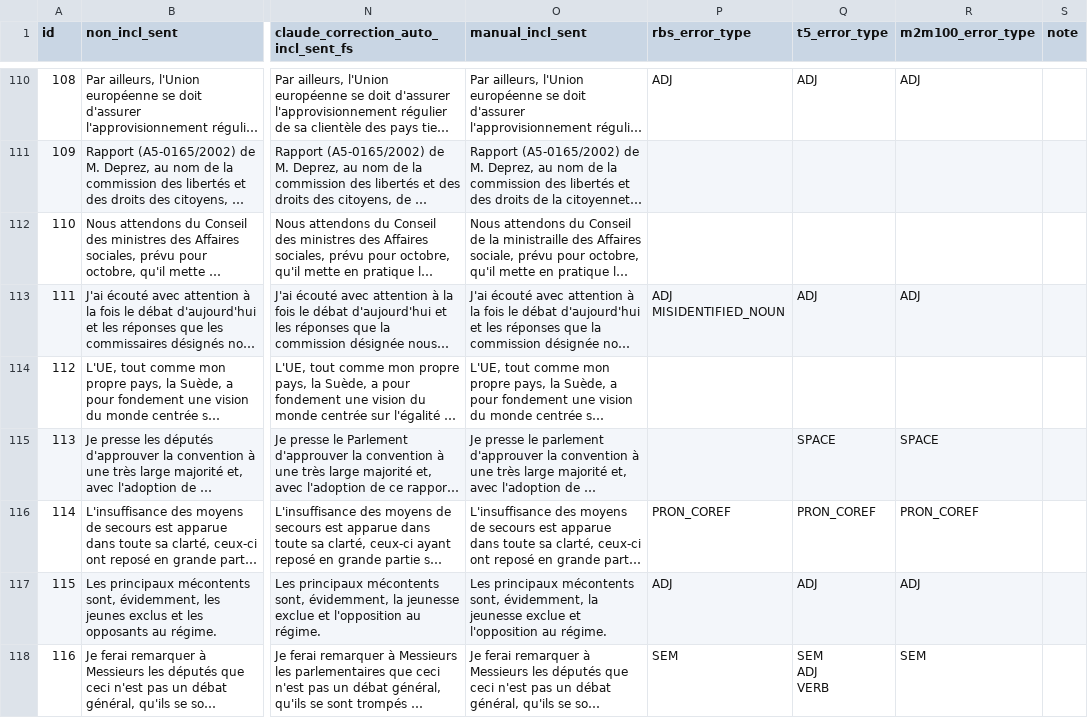
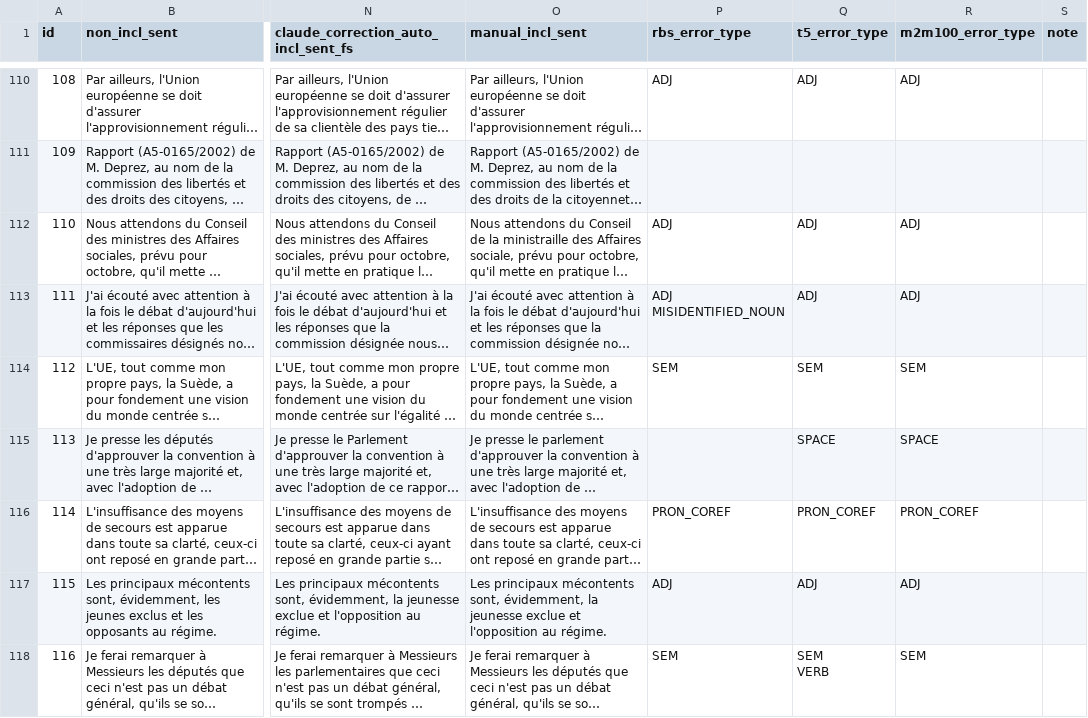
Before and after one commit to spidersouris/GeNRe, a CSV file: data/eval/eupr/gen/eupr_gen_eval.csv, drawn as a sheet; only a part is shown, gaps mark what is left out; long unchanged cells end in …; ↵ is a line break in a cell; the diff covers the shown part only; the diff names each change by its address in the sheet, - before the commit and + after, or states it on an @@ line.

Commit message:
update eupr_eval with new manual_sent/error_types after annotator discussion

```diff
--- a/data/eval/eupr/gen/eupr_gen_eval.csv
+++ b/data/eval/eupr/gen/eupr_gen_eval.csv
-P112 (rbs_error_type): (empty)
+P112 (rbs_error_type): ADJ
-Q112 (t5_error_type): (empty)
+Q112 (t5_error_type): ADJ
-R112 (m2m100_error_type): (empty)
+R112 (m2m100_error_type): ADJ
-P114 (rbs_error_type): (empty)
+P114 (rbs_error_type): SEM
-Q114 (t5_error_type): (empty)
+Q114 (t5_error_type): SEM
-R114 (m2m100_error_type): (empty)
+R114 (m2m100_error_type): SEM
-Q118 (t5_error_type): SEM ↵ ADJ ↵ VERB
+Q118 (t5_error_type): SEM ↵ VERB
```
Also changed, not shown: 180 edited cells elsewhere in this file, 1 other file.
